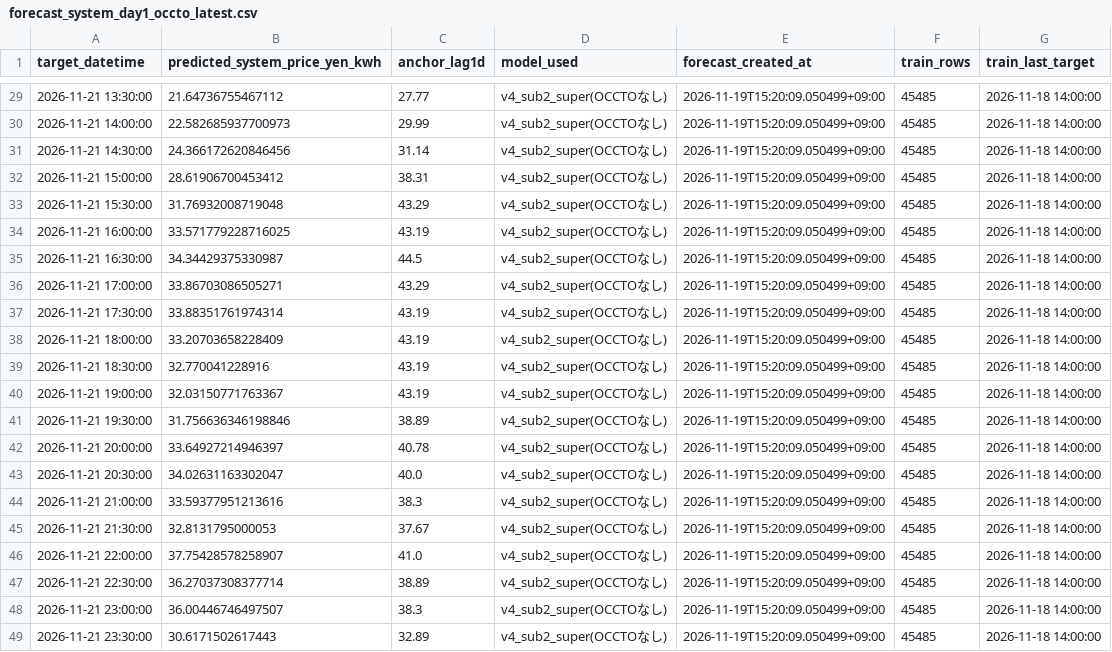
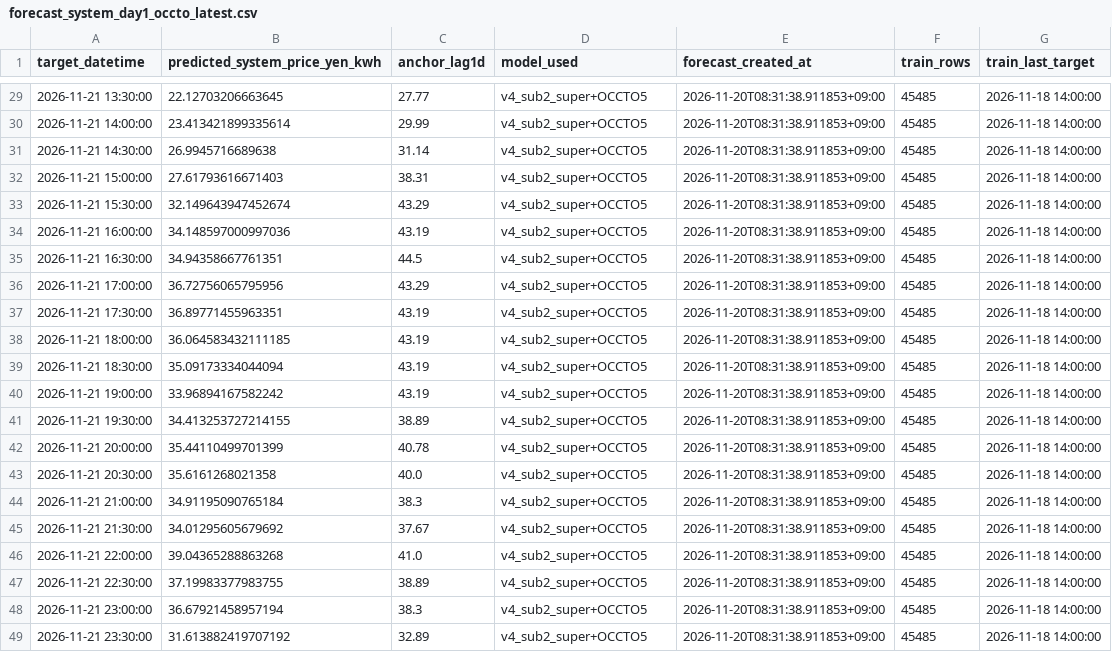
Before and after one commit to koichinn/areaprice2-forecast, a CSV file: 予測/forecast_system_day1_occto_latest.csv, drawn as a sheet; only a part is shown, gaps mark what is left out; the diff covers the shown part only.

```diff
--- a/予測/forecast_system_day1_occto_latest.csv
+++ b/予測/forecast_system_day1_occto_latest.csv
@@ -29,21 +29,21 @@
-2026-11-21 13:30:00,21.64736755467112,27.77,v4_sub2_super(OCCTOなし),2026-11-19T15:20:09.050499+09:00,45485,2026-11-18 14:00:00
-2026-11-21 14:00:00,22.582685937700973,29.99,v4_sub2_super(OCCTOなし),2026-11-19T15:20:09.050499+09:00,45485,2026-11-18 14:00:00
-2026-11-21 14:30:00,24.366172620846456,31.14,v4_sub2_super(OCCTOなし),2026-11-19T15:20:09.050499+09:00,45485,2026-11-18 14:00:00
-2026-11-21 15:00:00,28.61906700453412,38.31,v4_sub2_super(OCCTOなし),2026-11-19T15:20:09.050499+09:00,45485,2026-11-18 14:00:00
-2026-11-21 15:30:00,31.76932008719048,43.29,v4_sub2_super(OCCTOなし),2026-11-19T15:20:09.050499+09:00,45485,2026-11-18 14:00:00
-2026-11-21 16:00:00,33.571779228716025,43.19,v4_sub2_super(OCCTOなし),2026-11-19T15:20:09.050499+09:00,45485,2026-11-18 14:00:00
-2026-11-21 16:30:00,34.34429375330987,44.5,v4_sub2_super(OCCTOなし),2026-11-19T15:20:09.050499+09:00,45485,2026-11-18 14:00:00
-2026-11-21 17:00:00,33.86703086505271,43.29,v4_sub2_super(OCCTOなし),2026-11-19T15:20:09.050499+09:00,45485,2026-11-18 14:00:00
-2026-11-21 17:30:00,33.88351761974314,43.19,v4_sub2_super(OCCTOなし),2026-11-19T15:20:09.050499+09:00,45485,2026-11-18 14:00:00
-2026-11-21 18:00:00,33.20703658228409,43.19,v4_sub2_super(OCCTOなし),2026-11-19T15:20:09.050499+09:00,45485,2026-11-18 14:00:00
-2026-11-21 18:30:00,32.770041228916,43.19,v4_sub2_super(OCCTOなし),2026-11-19T15:20:09.050499+09:00,45485,2026-11-18 14:00:00
-2026-11-21 19:00:00,32.03150771763367,43.19,v4_sub2_super(OCCTOなし),2026-11-19T15:20:09.050499+09:00,45485,2026-11-18 14:00:00
-2026-11-21 19:30:00,31.756636346198846,38.89,v4_sub2_super(OCCTOなし),2026-11-19T15:20:09.050499+09:00,45485,2026-11-18 14:00:00
-2026-11-21 20:00:00,33.64927214946397,40.78,v4_sub2_super(OCCTOなし),2026-11-19T15:20:09.050499+09:00,45485,2026-11-18 14:00:00
-2026-11-21 20:30:00,34.02631163302047,40.0,v4_sub2_super(OCCTOなし),2026-11-19T15:20:09.050499+09:00,45485,2026-11-18 14:00:00
-2026-11-21 21:00:00,33.59377951213616,38.3,v4_sub2_super(OCCTOなし),2026-11-19T15:20:09.050499+09:00,45485,2026-11-18 14:00:00
-2026-11-21 21:30:00,32.8131795000053,37.67,v4_sub2_super(OCCTOなし),2026-11-19T15:20:09.050499+09:00,45485,2026-11-18 14:00:00
-2026-11-21 22:00:00,37.75428578258907,41.0,v4_sub2_super(OCCTOなし),2026-11-19T15:20:09.050499+09:00,45485,2026-11-18 14:00:00
-2026-11-21 22:30:00,36.27037308377714,38.89,v4_sub2_super(OCCTOなし),2026-11-19T15:20:09.050499+09:00,45485,2026-11-18 14:00:00
-2026-11-21 23:00:00,36.00446746497507,38.3,v4_sub2_super(OCCTOなし),2026-11-19T15:20:09.050499+09:00,45485,2026-11-18 14:00:00
-2026-11-21 23:30:00,30.6171502617443,32.89,v4_sub2_super(OCCTOなし),2026-11-19T15:20:09.050499+09:00,45485,2026-11-18 14:00:00
+2026-11-21 13:30:00,22.12703206663645,27.77,v4_sub2_super+OCCTO5,2026-11-20T08:31:38.911853+09:00,45485,2026-11-18 14:00:00
+2026-11-21 14:00:00,23.413421899335614,29.99,v4_sub2_super+OCCTO5,2026-11-20T08:31:38.911853+09:00,45485,2026-11-18 14:00:00
+2026-11-21 14:30:00,26.9945716689638,31.14,v4_sub2_super+OCCTO5,2026-11-20T08:31:38.911853+09:00,45485,2026-11-18 14:00:00
+2026-11-21 15:00:00,27.61793616671403,38.31,v4_sub2_super+OCCTO5,2026-11-20T08:31:38.911853+09:00,45485,2026-11-18 14:00:00
+2026-11-21 15:30:00,32.149643947452674,43.29,v4_sub2_super+OCCTO5,2026-11-20T08:31:38.911853+09:00,45485,2026-11-18 14:00:00
+2026-11-21 16:00:00,34.148597000997036,43.19,v4_sub2_super+OCCTO5,2026-11-20T08:31:38.911853+09:00,45485,2026-11-18 14:00:00
+2026-11-21 16:30:00,34.94358667761351,44.5,v4_sub2_super+OCCTO5,2026-11-20T08:31:38.911853+09:00,45485,2026-11-18 14:00:00
+2026-11-21 17:00:00,36.72756065795956,43.29,v4_sub2_super+OCCTO5,2026-11-20T08:31:38.911853+09:00,45485,2026-11-18 14:00:00
+2026-11-21 17:30:00,36.89771455963351,43.19,v4_sub2_super+OCCTO5,2026-11-20T08:31:38.911853+09:00,45485,2026-11-18 14:00:00
+2026-11-21 18:00:00,36.064583432111185,43.19,v4_sub2_super+OCCTO5,2026-11-20T08:31:38.911853+09:00,45485,2026-11-18 14:00:00
+2026-11-21 18:30:00,35.09173334044094,43.19,v4_sub2_super+OCCTO5,2026-11-20T08:31:38.911853+09:00,45485,2026-11-18 14:00:00
+2026-11-21 19:00:00,33.96894167582242,43.19,v4_sub2_super+OCCTO5,2026-11-20T08:31:38.911853+09:00,45485,2026-11-18 14:00:00
+2026-11-21 19:30:00,34.413253727214155,38.89,v4_sub2_super+OCCTO5,2026-11-20T08:31:38.911853+09:00,45485,2026-11-18 14:00:00
+2026-11-21 20:00:00,35.44110499701399,40.78,v4_sub2_super+OCCTO5,2026-11-20T08:31:38.911853+09:00,45485,2026-11-18 14:00:00
+2026-11-21 20:30:00,35.6161268021358,40.0,v4_sub2_super+OCCTO5,2026-11-20T08:31:38.911853+09:00,45485,2026-11-18 14:00:00
+2026-11-21 21:00:00,34.91195090765184,38.3,v4_sub2_super+OCCTO5,2026-11-20T08:31:38.911853+09:00,45485,2026-11-18 14:00:00
+2026-11-21 21:30:00,34.01295605679692,37.67,v4_sub2_super+OCCTO5,2026-11-20T08:31:38.911853+09:00,45485,2026-11-18 14:00:00
+2026-11-21 22:00:00,39.04365288863268,41.0,v4_sub2_super+OCCTO5,2026-11-20T08:31:38.911853+09:00,45485,2026-11-18 14:00:00
+2026-11-21 22:30:00,37.19983377983755,38.89,v4_sub2_super+OCCTO5,2026-11-20T08:31:38.911853+09:00,45485,2026-11-18 14:00:00
+2026-11-21 23:00:00,36.67921458957194,38.3,v4_sub2_super+OCCTO5,2026-11-20T08:31:38.911853+09:00,45485,2026-11-18 14:00:00
+2026-11-21 23:30:00,31.613882419707192,32.89,v4_sub2_super+OCCTO5,2026-11-20T08:31:38.911853+09:00,45485,2026-11-18 14:00:00
```
Also changed, not shown: 81 edited cells elsewhere in this file, 予測/forecast_area_day1_recon_latest.csv, 予測/forecast_day1_to_day7_latest.csv.
